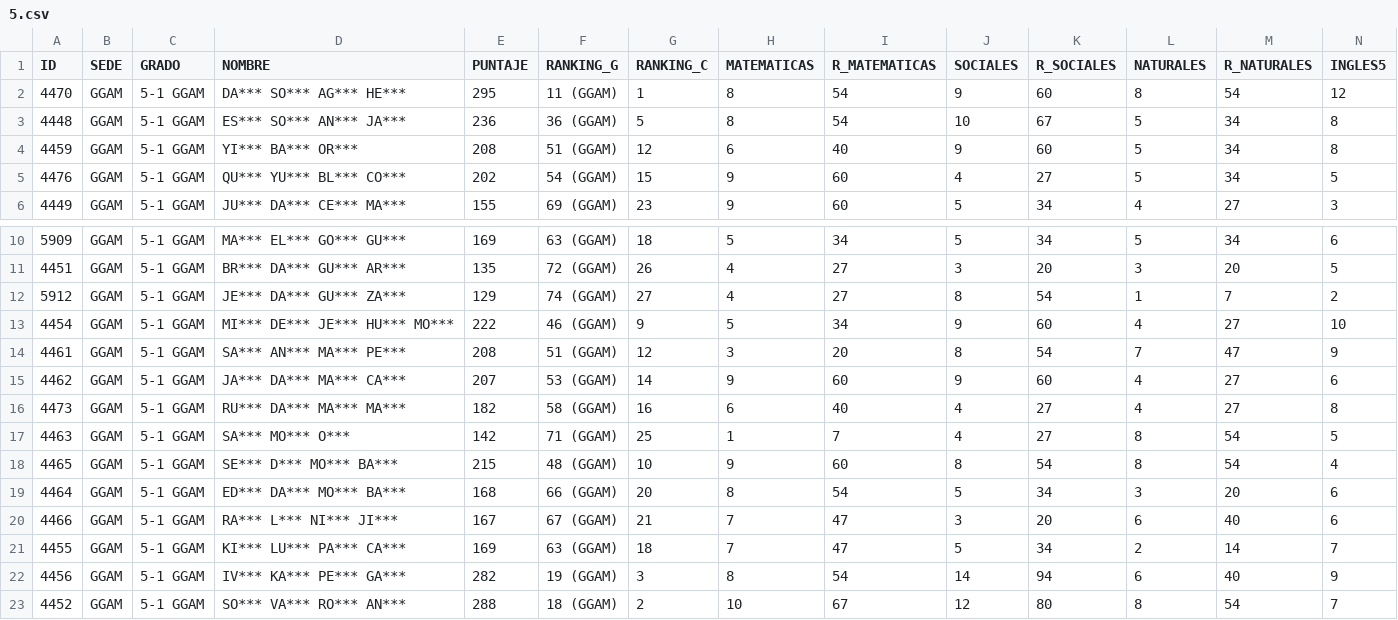
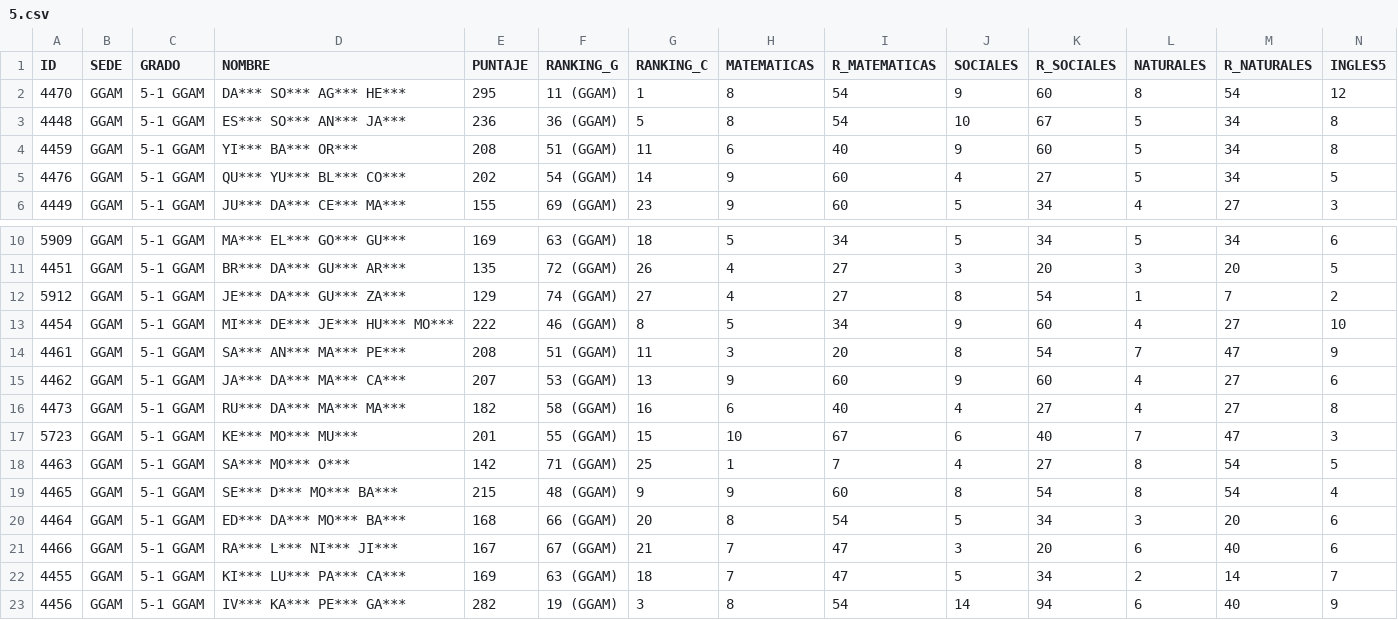
Before and after one commit to EncisoMath/ResultadosRoque, a CSV file: Datos/5.csv, drawn as a sheet; only a part is shown, gaps mark what is left out; the shorter side is filled out with more unchanged rows; addresses are those after the commit; rows hold the shown columns only; the diff covers the shown part only; the diff names each change by its address in the sheet, - before the commit and + after, or states it on an @@ line.

```diff
--- a/Datos/5.csv
+++ b/Datos/5.csv
-G4 (RANKING_C): 12
+G4 (RANKING_C): 11
-G5 (RANKING_C): 15
+G5 (RANKING_C): 14
-G13 (RANKING_C): 9
+G13 (RANKING_C): 8
-G14 (RANKING_C): 12
+G14 (RANKING_C): 11
-G15 (RANKING_C): 14
+G15 (RANKING_C): 13
+row 17: 5723 | GGAM | 5-1 GGAM | KE*** MO*** MU*** | 201 | 55 (GGAM) | 15 | 10 | 67 | 6 | 40 | 7 | 47 | 3
-G19 (RANKING_C): 10
+G19 (RANKING_C): 9
```
Also changed, not shown: 3 added rows, 4 removed rows and 23 edited cells elsewhere in this file.
